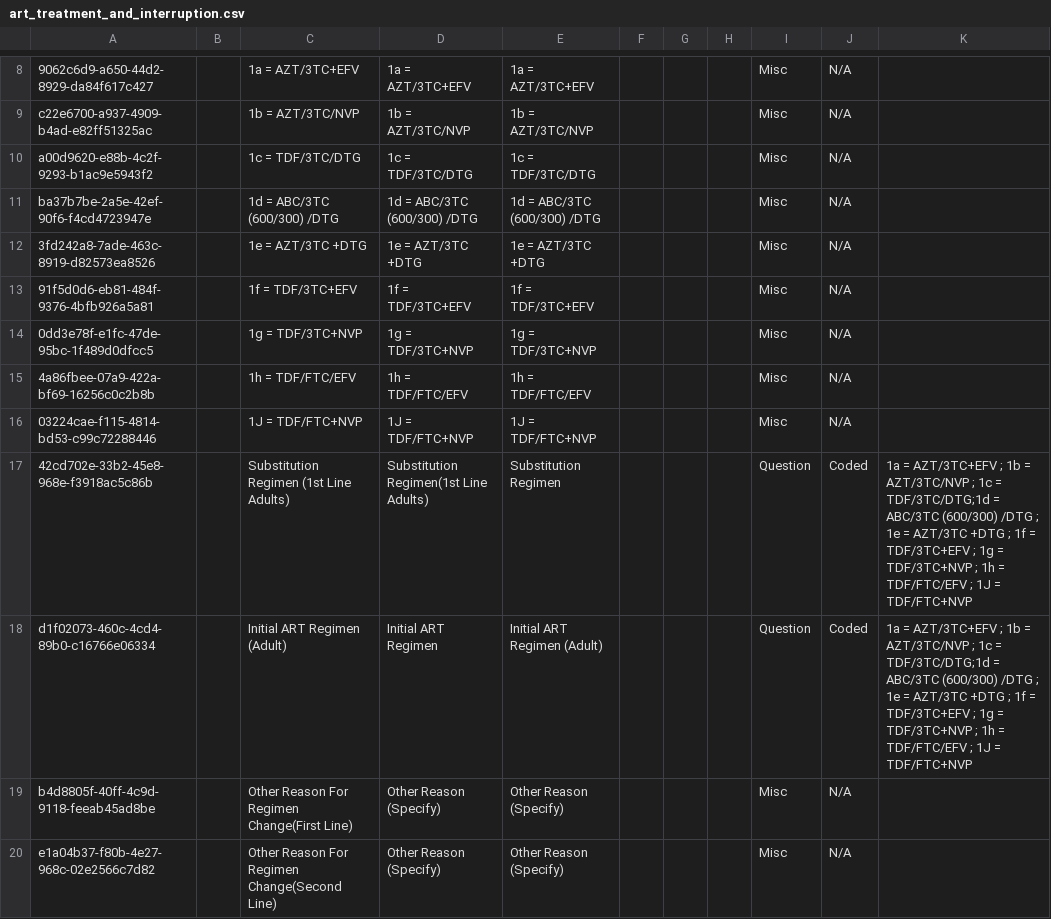
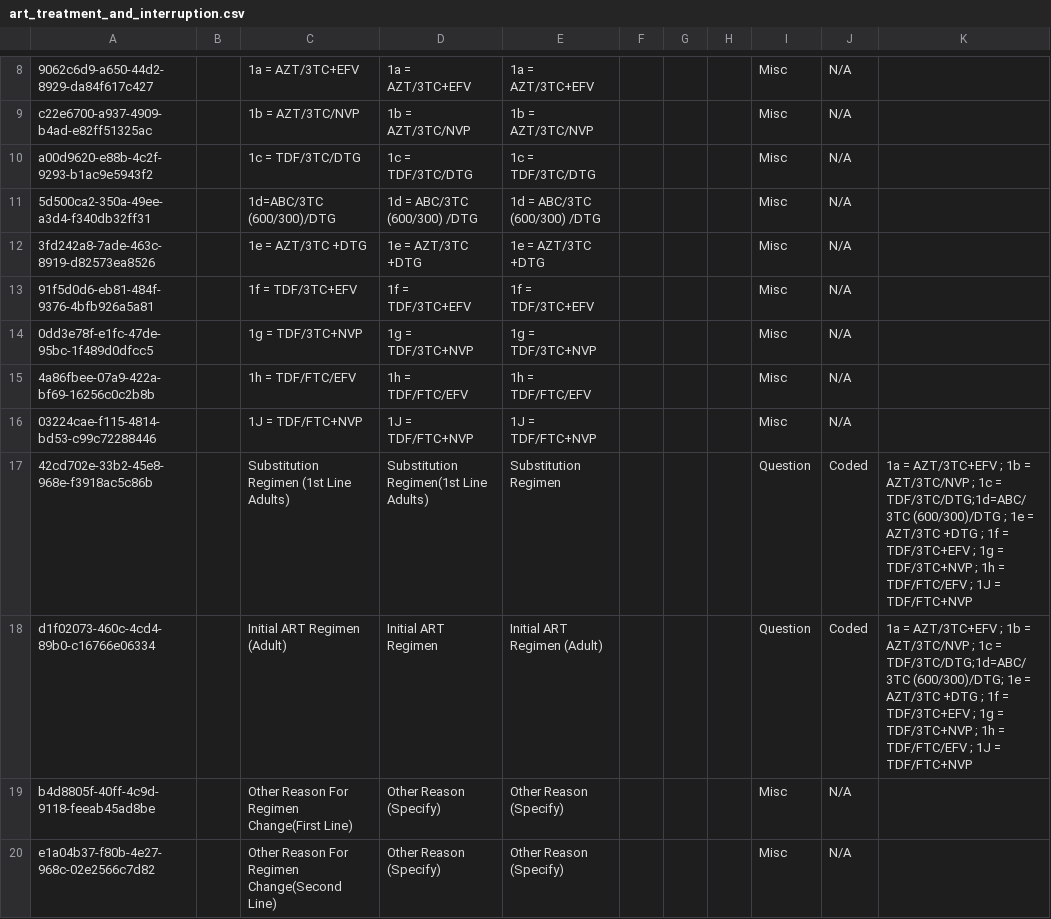
Before and after one commit to IntelliSOFT-Consulting/ihs-sudan-metadata, a CSV file: configuration/concepts/art_treatment_and_interruption.csv, drawn as a sheet; only a part is shown, gaps mark what is left out.

```diff
--- a/configuration/concepts/art_treatment_and_interruption.csv
+++ b/configuration/concepts/art_treatment_and_interruption.csv
@@ -10,3 +10,3 @@ c22e6700-a937-4909-b4ad-e82ff51325ac,,1b = AZT/3TC/NVP,1b = AZT/3TC/NVP,1b = AZT
 a00d9620-e88b-4c2f-9293-b1ac9e5943f2,,1c = TDF/3TC/DTG,1c = TDF/3TC/DTG,1c = TDF/3TC/DTG,,,,Misc,N/A,
-ba37b7be-2a5e-42ef-90f6-f4cd4723947e,,1d = ABC/3TC (600/300) /DTG,1d = ABC/3TC (600/300) /DTG,1d = ABC/3TC (600/300) /DTG,,,,Misc,N/A,
+5d500ca2-350a-49ee-a3d4-f340db32ff31,,1d=ABC/3TC (600/300)/DTG,1d = ABC/3TC (600/300) /DTG,1d = ABC/3TC (600/300) /DTG,,,,Misc,N/A,
 3fd242a8-7ade-463c-8919-d82573ea8526,,1e = AZT/3TC +DTG,1e = AZT/3TC +DTG,1e = AZT/3TC +DTG,,,,Misc,N/A,
@@ -16,4 +16,4 @@ ba37b7be-2a5e-42ef-90f6-f4cd4723947e,,1d = ABC/3TC (600/300) /DTG,1d = ABC/3TC (
 03224cae-f115-4814-bd53-c99c72288446,,1J = TDF/FTC+NVP,1J = TDF/FTC+NVP,1J = TDF/FTC+NVP,,,,Misc,N/A,
-42cd702e-33b2-45e8-968e-f3918ac5c86b,,Substitution Regimen (1st  Line Adults),Substitution Regimen(1st Line Adults),Substitution Regimen,,,,Question,Coded,1a = AZT/3TC+EFV ; 1b = AZT/3TC/NVP ; 1c = TDF/3TC/DTG;1d = ABC/3TC (600/300) /DTG ; 1e = AZT/3TC +DTG ; 1f = TDF/3TC+EFV ; 1g = TDF/3TC+NVP ; 1h = TDF/FTC/EFV ; 1J = TDF/FTC+NVP
- d1f02073-460c-4cd4-89b0-c16766e06334,,Initial ART Regimen (Adult) ,Initial ART Regimen,Initial ART Regimen (Adult),,,,Question,Coded,1a = AZT/3TC+EFV ; 1b = AZT/3TC/NVP ; 1c = TDF/3TC/DTG;1d = ABC/3TC (600/300) /DTG ; 1e = AZT/3TC +DTG ; 1f = TDF/3TC+EFV ; 1g = TDF/3TC+NVP ; 1h = TDF/FTC/EFV ; 1J = TDF/FTC+NVP
+42cd702e-33b2-45e8-968e-f3918ac5c86b,,Substitution Regimen (1st  Line Adults),Substitution Regimen(1st Line Adults),Substitution Regimen,,,,Question,Coded,1a = AZT/3TC+EFV ; 1b = AZT/3TC/NVP ; 1c = TDF/3TC/DTG;1d=ABC/3TC (600/300)/DTG ; 1e = AZT/3TC +DTG ; 1f = TDF/3TC+EFV ; 1g = TDF/3TC+NVP ; 1h = TDF/FTC/EFV ; 1J = TDF/FTC+NVP
+ d1f02073-460c-4cd4-89b0-c16766e06334,,Initial ART Regimen (Adult) ,Initial ART Regimen,Initial ART Regimen (Adult),,,,Question,Coded,1a = AZT/3TC+EFV ; 1b = AZT/3TC/NVP ; 1c = TDF/3TC/DTG;1d=ABC/3TC (600/300)/DTG; 1e = AZT/3TC +DTG ; 1f = TDF/3TC+EFV ; 1g = TDF/3TC+NVP ; 1h = TDF/FTC/EFV ; 1J = TDF/FTC+NVP
 b4d8805f-40ff-4c9d-9118-feeab45ad8be,,Other Reason For Regimen Change(First Line),Other Reason (Specify),Other Reason (Specify),,,,Misc,N/A,
```
Also changed, not shown: 2 other files.
